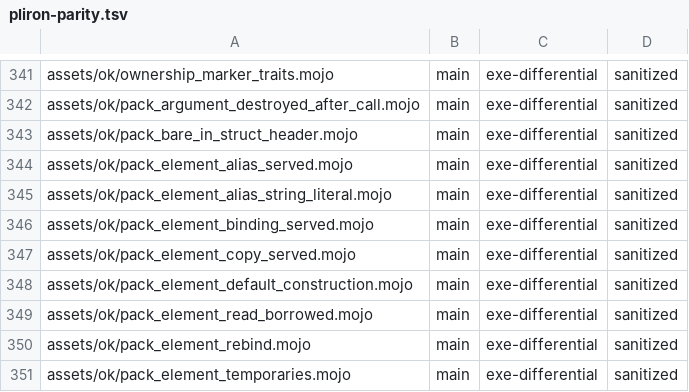
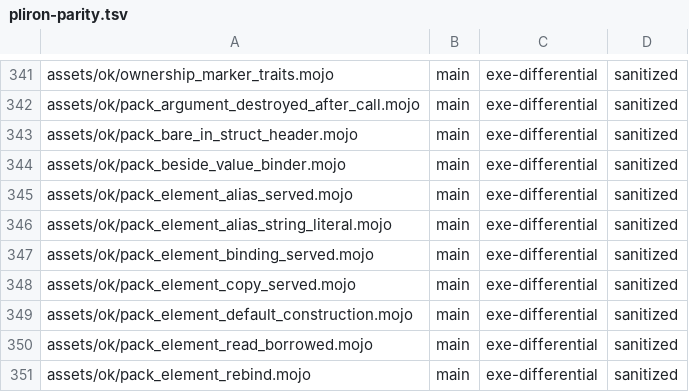
Before and after one commit to bpr/mojito, a TSV file: conformance/pliron-parity.tsv, drawn as a sheet; only a part is shown, gaps mark what is left out; the shorter side is filled out with more unchanged rows.

```diff
--- a/conformance/pliron-parity.tsv
+++ b/conformance/pliron-parity.tsv
@@ -343,2 +343,3 @@ assets/ok/pack_argument_destroyed_after_call.mojo	main	exe-differential	sanitize
 assets/ok/pack_bare_in_struct_header.mojo	main	exe-differential	sanitized
+assets/ok/pack_beside_value_binder.mojo	main	exe-differential	sanitized
 assets/ok/pack_element_alias_served.mojo	main	exe-differential	sanitized
```
Also changed, not shown: conformance/assets-mojo-rejects.tsv, conformance/pliron-scalar.tsv, 17 other files.
